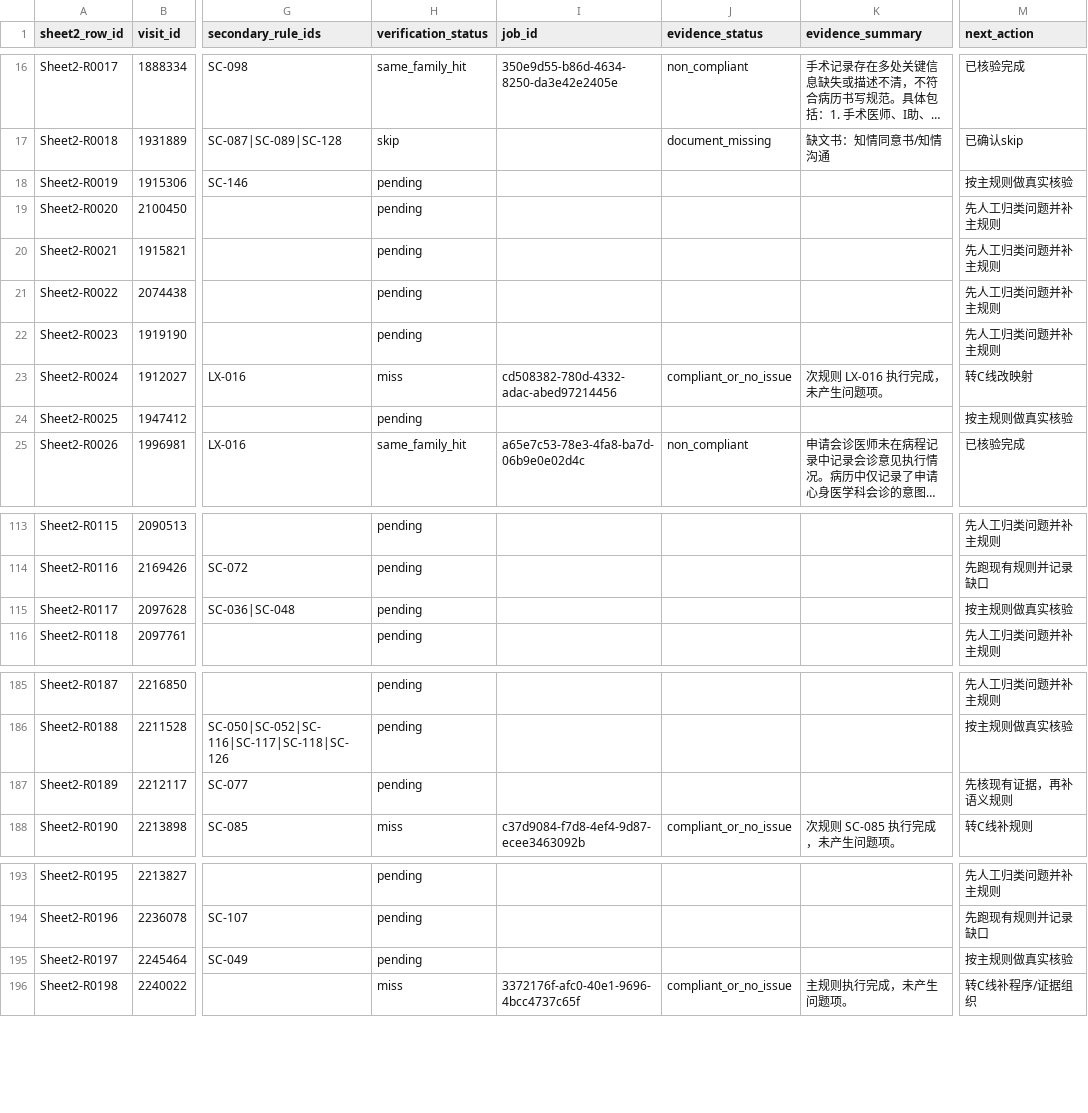
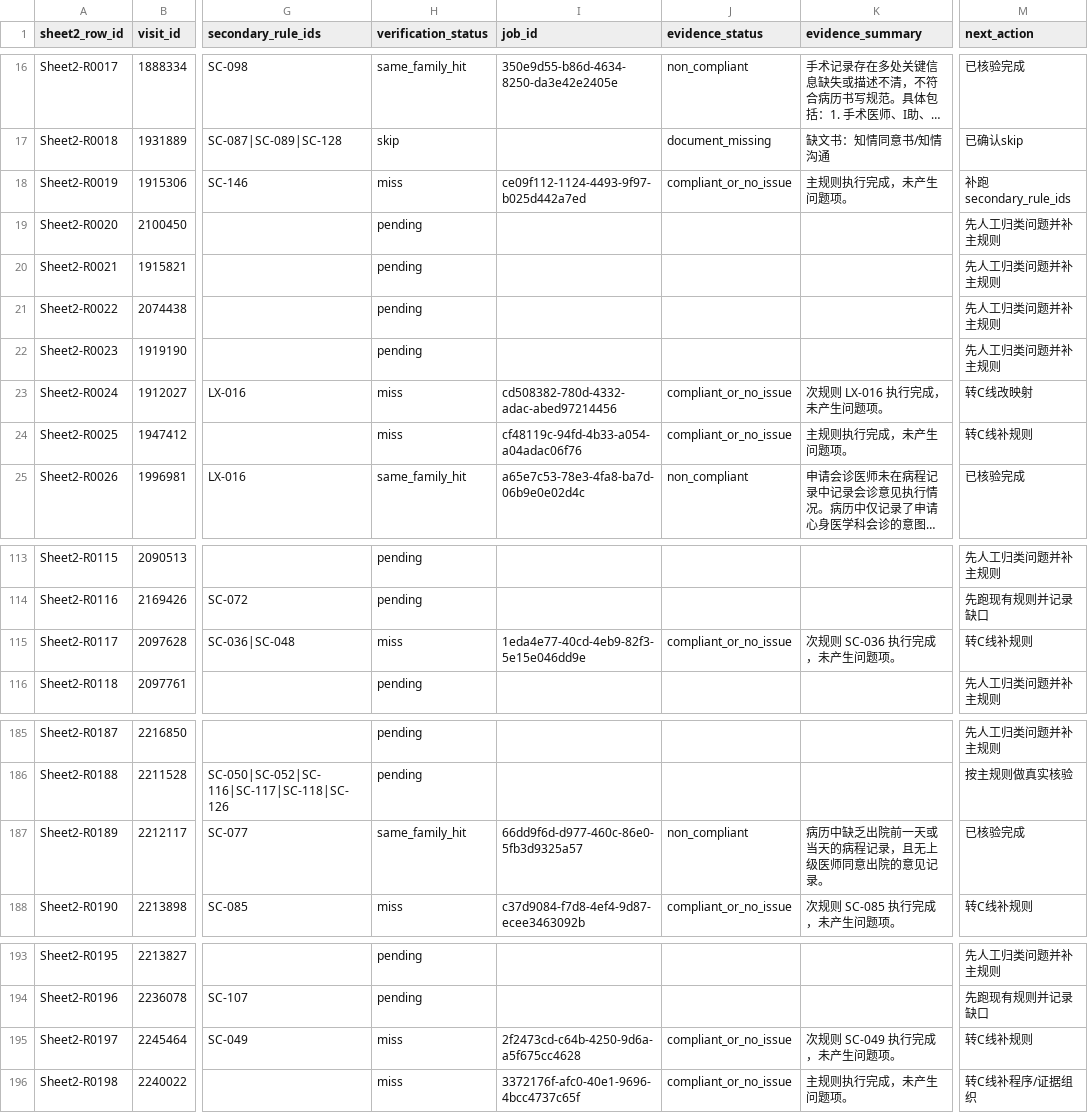
Before and after one commit to softjazzz/combined, a CSV file: apps/medqc-web/docs/0418/QC/sheet2_verification_ledger_seed.csv, drawn as a sheet; only a part is shown, gaps mark what is left out; long unchanged cells end in …; the diff covers the shown part only; the diff names each change by its address in the sheet, - before the commit and + after, or states it on an @@ line.

```diff
--- a/apps/medqc-web/docs/0418/QC/sheet2_verification_ledger_seed.csv
+++ b/apps/medqc-web/docs/0418/QC/sheet2_verification_ledger_seed.csv
-H18 (verification_status): pending
+H18 (verification_status): miss
-I18 (job_id): (empty)
+I18 (job_id): ce09f112-1124-4493-9f97-b025d442a7ed
-J18 (evidence_status): (empty)
+J18 (evidence_status): compliant_or_no_issue
-K18 (evidence_summary): (empty)
+K18 (evidence_summary): 主规则执行完成，未产生问题项。
-M18 (next_action): 按主规则做真实核验
+M18 (next_action): 补跑secondary_rule_ids
-H24 (verification_status): pending
+H24 (verification_status): miss
-I24 (job_id): (empty)
+I24 (job_id): cf48119c-94fd-4b33-a054-a04adac06f76
-J24 (evidence_status): (empty)
+J24 (evidence_status): compliant_or_no_issue
-K24 (evidence_summary): (empty)
+K24 (evidence_summary): 主规则执行完成，未产生问题项。
-M24 (next_action): 按主规则做真实核验
+M24 (next_action): 转C线补规则
-H115 (verification_status): pending
+H115 (verification_status): miss
-I115 (job_id): (empty)
+I115 (job_id): 1eda4e77-40cd-4eb9-82f3-5e15e046dd9e
-J115 (evidence_status): (empty)
+J115 (evidence_status): compliant_or_no_issue
-K115 (evidence_summary): (empty)
+K115 (evidence_summary): 次规则 SC-036 执行完成，未产生问题项。
-M115 (next_action): 按主规则做真实核验
+M115 (next_action): 转C线补规则
-H187 (verification_status): pending
+H187 (verification_status): same_family_hit
-I187 (job_id): (empty)
+I187 (job_id): 66dd9f6d-d977-460c-86e0-5fb3d9325a57
-J187 (evidence_status): (empty)
+J187 (evidence_status): non_compliant
-K187 (evidence_summary): (empty)
+K187 (evidence_summary): 病历中缺乏出院前一天或当天的病程记录，且无上级医师同意出院的意见记录。
-M187 (next_action): 先核现有证据，再补语义规则
+M187 (next_action): 已核验完成
-H195 (verification_status): pending
+H195 (verification_status): miss
-I195 (job_id): (empty)
+I195 (job_id): 2f2473cd-c64b-4250-9d6a-a5f675cc4628
-J195 (evidence_status): (empty)
+J195 (evidence_status): compliant_or_no_issue
-K195 (evidence_summary): (empty)
+K195 (evidence_summary): 次规则 SC-049 执行完成，未产生问题项。
-M195 (next_action): 按主规则做真实核验
+M195 (next_action): 转C线补规则
```
Also changed, not shown: 53 edited cells elsewhere in this file, 4 other files.
